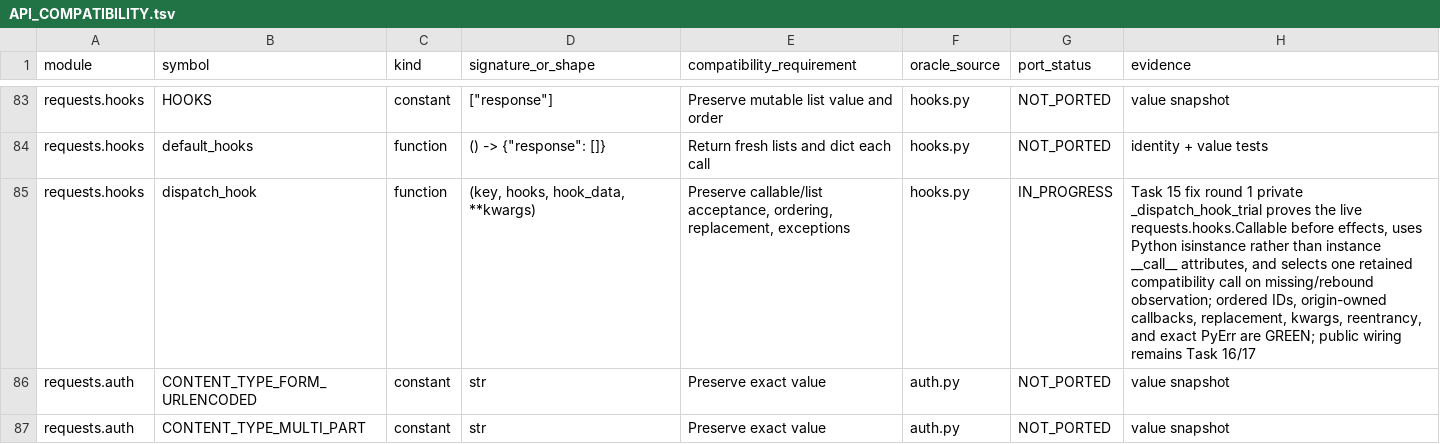
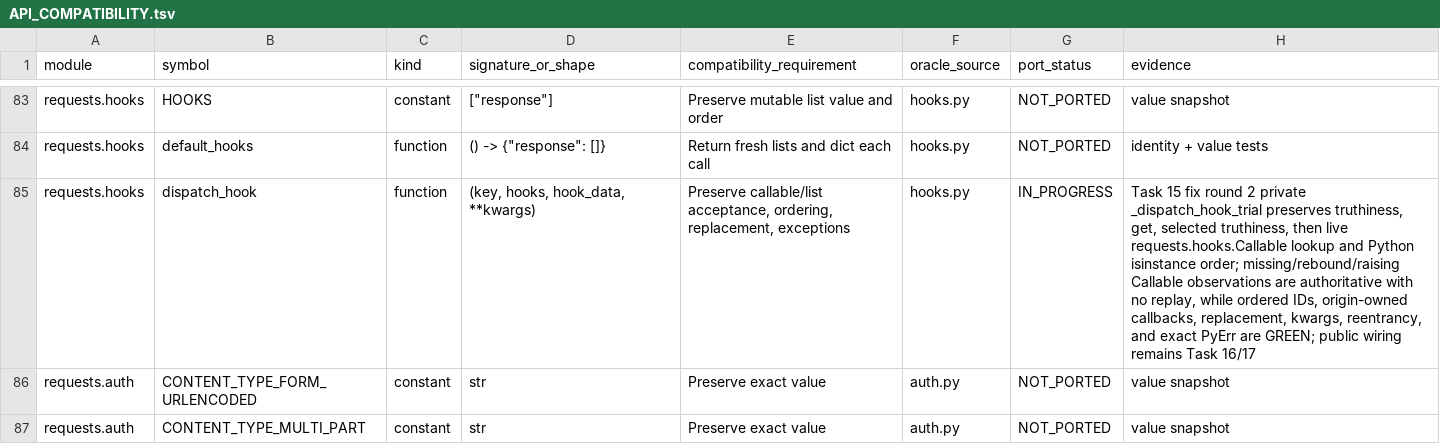
Before and after one commit to puneet-chandna/requests-native, a TSV file: API_COMPATIBILITY.tsv, drawn as a sheet; only a part is shown, gaps mark what is left out; the diff covers the shown part only.

```diff
--- a/API_COMPATIBILITY.tsv
+++ b/API_COMPATIBILITY.tsv
@@ -84,3 +84,3 @@ requests.hooks	HOOKS	constant	["response"]	Preserve mutable list value and order
 requests.hooks	default_hooks	function	() -> {"response": []}	Return fresh lists and dict each call	hooks.py	NOT_PORTED	identity + value tests
-requests.hooks	dispatch_hook	function	(key, hooks, hook_data, **kwargs)	Preserve callable/list acceptance, ordering, replacement, exceptions	hooks.py	IN_PROGRESS	Task 15 fix round 1 private _dispatch_hook_trial proves the live requests.hooks.Callable before effects, uses Python isinstance rather than instance __call__ attributes, and selects one retained compatibility call on missing/rebound observation; ordered IDs, origin-owned callbacks, replacement, kwargs, reentrancy, and exact PyErr are GREEN; public wiring remains Task 16/17
+requests.hooks	dispatch_hook	function	(key, hooks, hook_data, **kwargs)	Preserve callable/list acceptance, ordering, replacement, exceptions	hooks.py	IN_PROGRESS	Task 15 fix round 2 private _dispatch_hook_trial preserves truthiness, get, selected truthiness, then live requests.hooks.Callable lookup and Python isinstance order; missing/rebound/raising Callable observations are authoritative with no replay, while ordered IDs, origin-owned callbacks, replacement, kwargs, reentrancy, and exact PyErr are GREEN; public wiring remains Task 16/17
 requests.auth	CONTENT_TYPE_FORM_URLENCODED	constant	str	Preserve exact value	auth.py	NOT_PORTED	value snapshot
```
Also changed, not shown: 7 edited cells elsewhere in this file, LIFETIMES.tsv, 7 other files.
